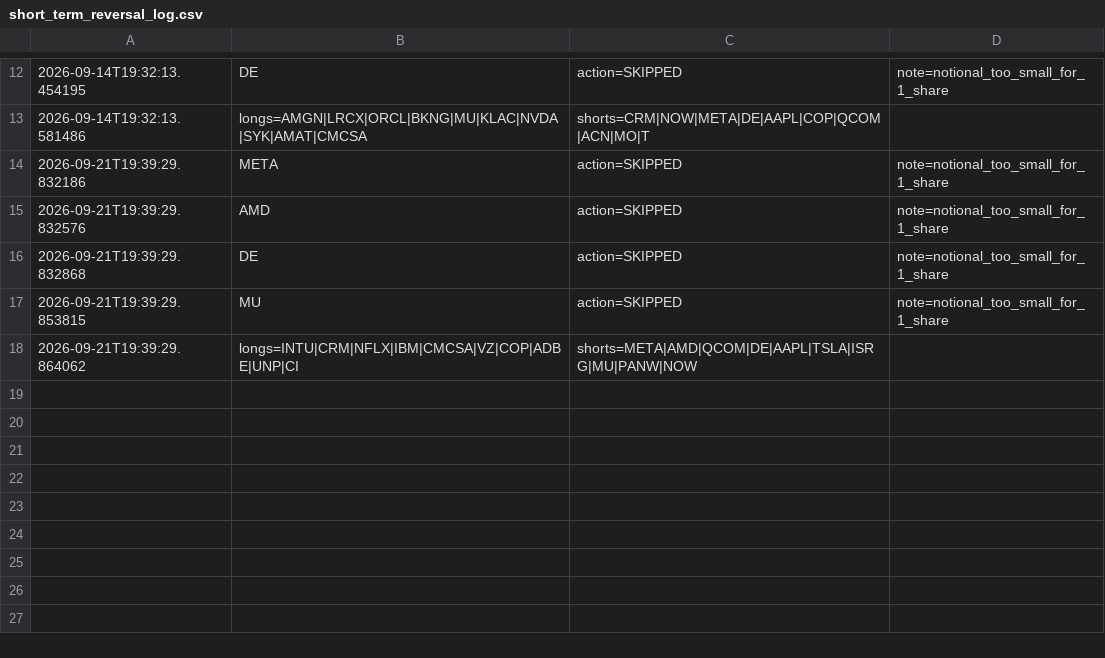
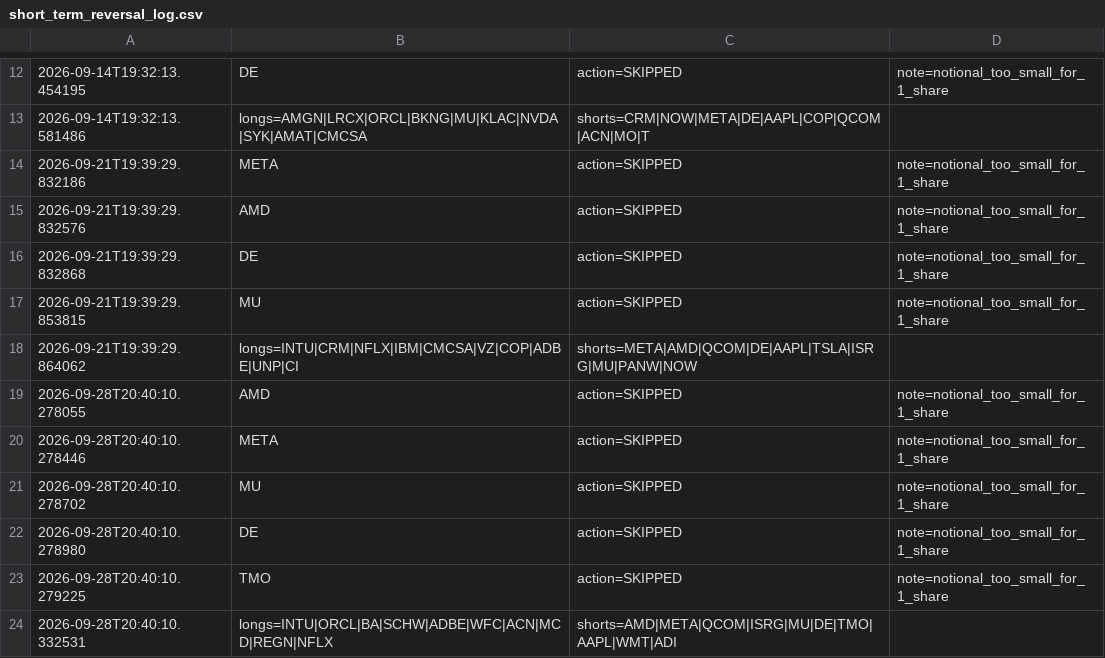
Before and after one commit to fraserb5/trading-system, a CSV file: logs/short_term_reversal_log.csv, drawn as a sheet; only a part is shown, gaps mark what is left out.

```diff
--- a/logs/short_term_reversal_log.csv
+++ b/logs/short_term_reversal_log.csv
@@ -18 +18,7 @@
 2026-09-21T19:39:29.864062,longs=INTU|CRM|NFLX|IBM|CMCSA|VZ|COP|ADBE|UNP|CI,shorts=META|AMD|QCOM|DE|AAPL|TSLA|ISRG|MU|PANW|NOW
+2026-09-28T20:40:10.278055,AMD,action=SKIPPED,note=notional_too_small_for_1_share
+2026-09-28T20:40:10.278446,META,action=SKIPPED,note=notional_too_small_for_1_share
+2026-09-28T20:40:10.278702,MU,action=SKIPPED,note=notional_too_small_for_1_share
+2026-09-28T20:40:10.278980,DE,action=SKIPPED,note=notional_too_small_for_1_share
+2026-09-28T20:40:10.279225,TMO,action=SKIPPED,note=notional_too_small_for_1_share
+2026-09-28T20:40:10.332531,longs=INTU|ORCL|BA|SCHW|ADBE|WFC|ACN|MCD|REGN|NFLX,shorts=AMD|META|QCOM|ISRG|MU|DE|TMO|AAPL|WMT|ADI
```
Also changed, not shown: 1 other file.
